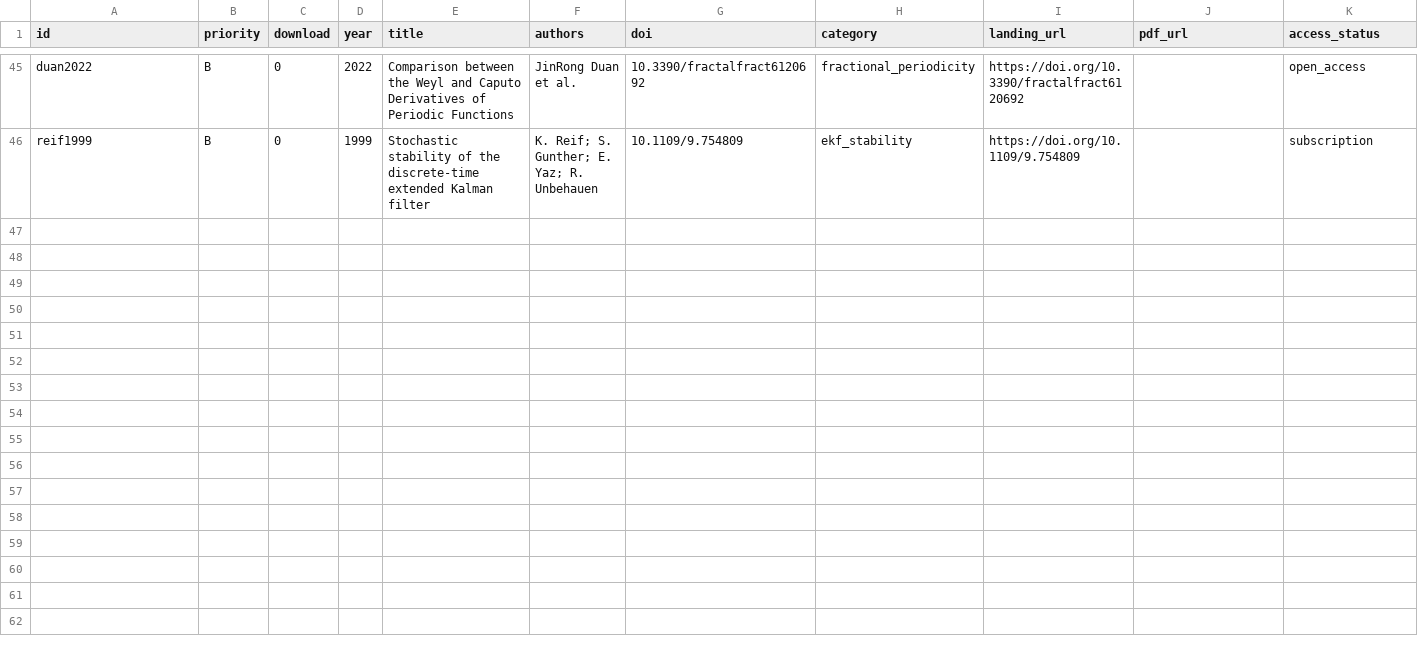
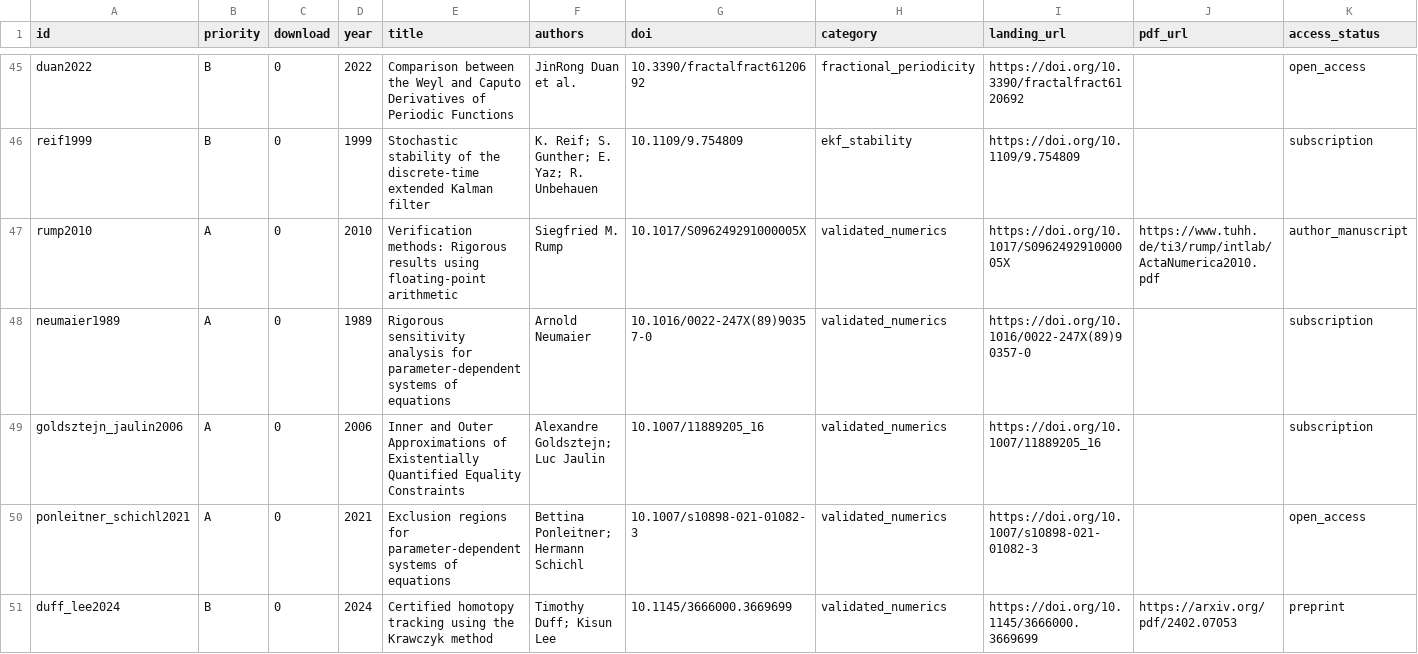
Before and after one commit to melonlink/FO-EKF, a CSV file: literature/manifest.csv, drawn as a sheet; only a part is shown, gaps mark what is left out; rows hold the shown columns only; the diff names each change by its address in the sheet, - before the commit and + after, or states it on an @@ line.

```diff
--- a/literature/manifest.csv
+++ b/literature/manifest.csv
+row 47: rump2010 | A | 0 | 2010 | Verification methods: Rigorous results using floating-point arithmetic | Siegfried M. Rump | 10.1017/S096249291000005X | validated_numerics | https://doi.org/10.1017/S096249291000005X | https://www.tuhh.de/ti3/rump/intlab/ActaNumerica2010.pdf | author_manuscript
+row 48: neumaier1989 | A | 0 | 1989 | Rigorous sensitivity analysis for parameter-dependent systems of equations | Arnold Neumaier | 10.1016/0022-247X(89)90357-0 | validated_numerics | https://doi.org/10.1016/0022-247X(89)90357-0 |  | subscription
+row 49: goldsztejn_jaulin2006 | A | 0 | 2006 | Inner and Outer Approximations of Existentially Quantified Equality Constraints | Alexandre Goldsztejn; Luc Jaulin | 10.1007/11889205_16 | validated_numerics | https://doi.org/10.1007/11889205_16 |  | subscription
+row 50: ponleitner_schichl2021 | A | 0 | 2021 | Exclusion regions for parameter-dependent systems of equations | Bettina Ponleitner; Hermann Schichl | 10.1007/s10898-021-01082-3 | validated_numerics | https://doi.org/10.1007/s10898-021-01082-3 |  | open_access
+row 51: duff_lee2024 | B | 0 | 2024 | Certified homotopy tracking using the Krawczyk method | Timothy Duff; Kisun Lee | 10.1145/3666000.3669699 | validated_numerics | https://doi.org/10.1145/3666000.3669699 | https://arxiv.org/pdf/2402.07053 | preprint
```
Also changed, not shown: 5 other files.
